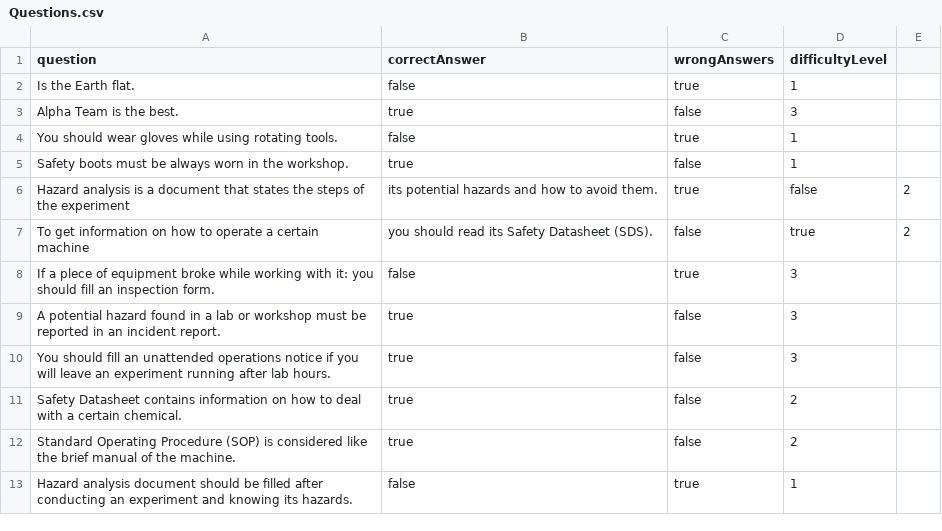
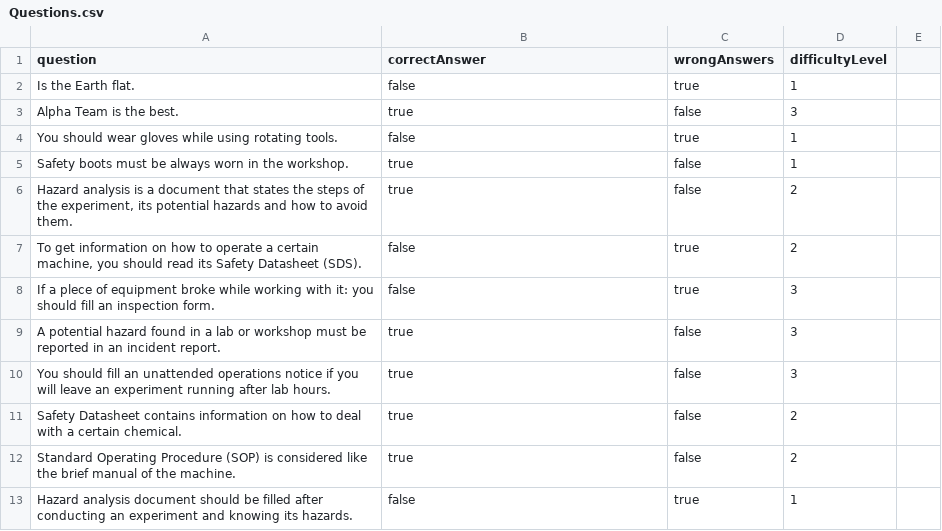
Before and after one commit to garoudaah/Tester, a CSV file: Questions.csv, drawn as a sheet; removed rows and columns are numbered as before the commit, all else as after; the diff names each change by its address in the sheet, - before the commit and + after, or states it on an @@ line.

Commit message:
Update Questions.csv

```diff
--- a/Questions.csv
+++ b/Questions.csv
-row 6: Hazard analysis is a document that states the steps of the experiment | its potential hazards and how to avoid them. | true | false | 2
-row 7: To get information on how to operate a certain machine | you should read its Safety Datasheet (SDS). | false | true | 2
+row 6: Hazard analysis is a document that states the steps of the experiment, its potential hazards and how to avoid them. | true | false | 2
+row 7: To get information on how to operate a certain machine, you should read its Safety Datasheet (SDS). | false | true | 2
```
